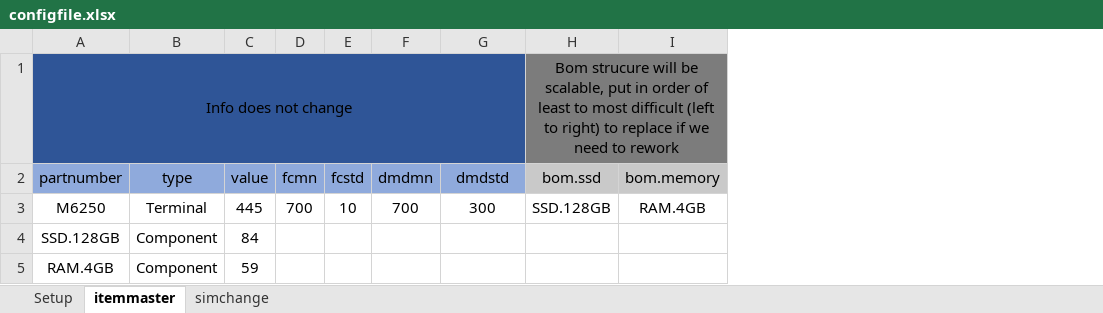
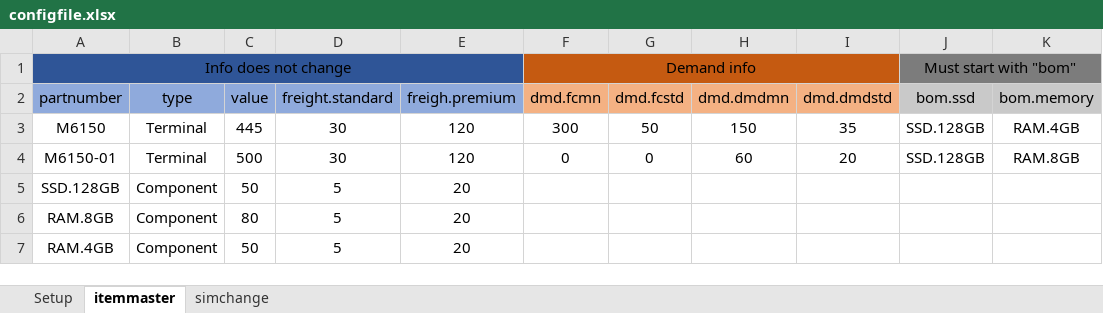
Before and after one commit to kschubert417/Inventory-Project, an Excel workbook: configfile.xlsx, sheet itemmaster, drawn as a sheet; values as stored, in another font and other column widths than the file's, no borders; removed rows and columns are numbered as before the commit, all else as after; the diff names each change by its address in the sheet, - before the commit and + after, or states it on an @@ line.

```diff
--- a/configfile.xlsx (sheet itemmaster)
+++ b/configfile.xlsx (sheet itemmaster)
-column D (fcmn), row 3: 700
-column E (fcstd), row 3: 10
-column F (dmdmn), row 3: 700
+column D (freight.standard), row 3: 30; row 5: 5; row 7: 5
+column E (freigh.premium), row 3: 120; row 5: 20; row 7: 20
+column G (dmd.fcstd), row 3: 50
+column H (dmd.dmdmn), row 3: 150
+column I (dmd.dmdstd), row 3: 35
-A1:G1 merged
+A1:E1 merged
-F1 (dmd.fcmn): (empty)
+F1 (dmd.fcmn): Demand info
-F1 fill: #2F5597
+F1 fill: #C55A11
+F1:I1 merged
-J1 (bom.ssd): Bom strucure will be scalable, put in order of least to most difficult (left to right) to replace if we need to rework
+J1 (bom.ssd): Must start with "bom"
-F2: dmdstd
+F2: dmd.fcmn
-F2 fill: #8FAADC
+F2 fill: #F4B183
-A3 (partnumber): M6250
+A3 (partnumber): M6150
+row 4: M6150-01 | Terminal | 500 | 30 | 120 | 0 | 0 | 60 | 20 | SSD.128GB | RAM.8GB
-C5 (value): 84
+C5 (value): 50
+row 6: RAM.8GB | Component | 80 | 5 | 20
-C7 (value): 59
+C7 (value): 50
```
Also changed, not shown: sheet Setup, sheet simchange, charts or pictures, 6 other files.
